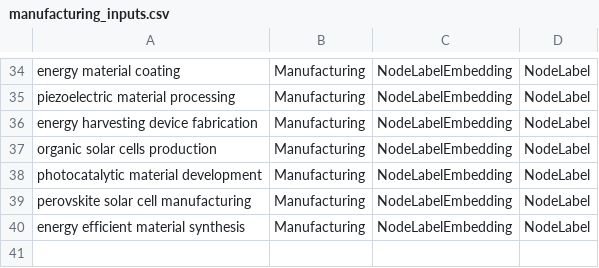
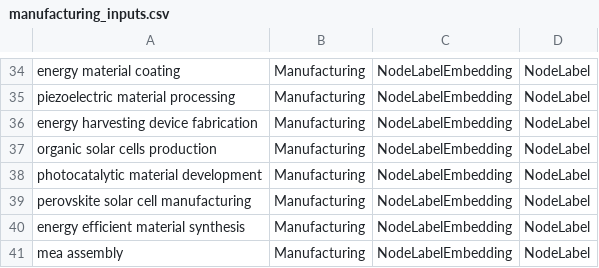
Before and after one commit to MaxDreger92/OrchestratorArchive, a CSV file: importing/NodeAttributeExtraction/embedding_inputs/manufacturing_inputs.csv, drawn as a sheet; only a part is shown, gaps mark what is left out; the diff names each change by its address in the sheet, - before the commit and + after, or states it on an @@ line.

```diff
--- a/importing/NodeAttributeExtraction/embedding_inputs/manufacturing_inputs.csv
+++ b/importing/NodeAttributeExtraction/embedding_inputs/manufacturing_inputs.csv
+row 41: mea assembly | Manufacturing | NodeLabelEmbedding | NodeLabel
```
Also changed, not shown: importing/NodeAttributeExtraction/embedding_inputs/manufacturing_attribute_inputs.csv, importing/NodeAttributeExtraction/embedding_inputs/matter_inputs.csv, 1 other file.
